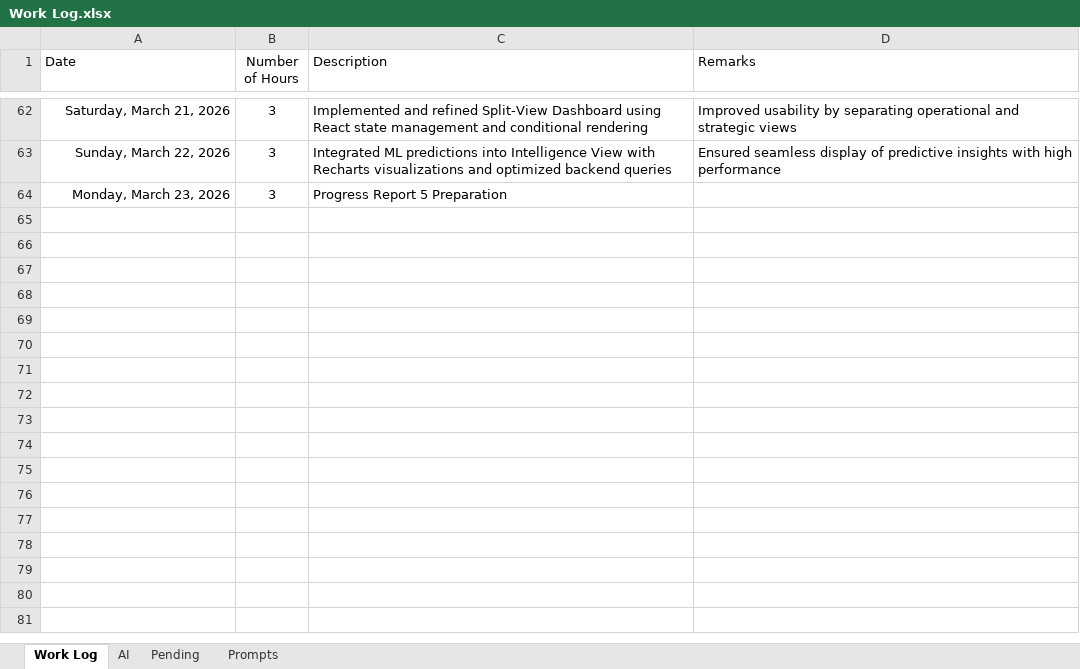
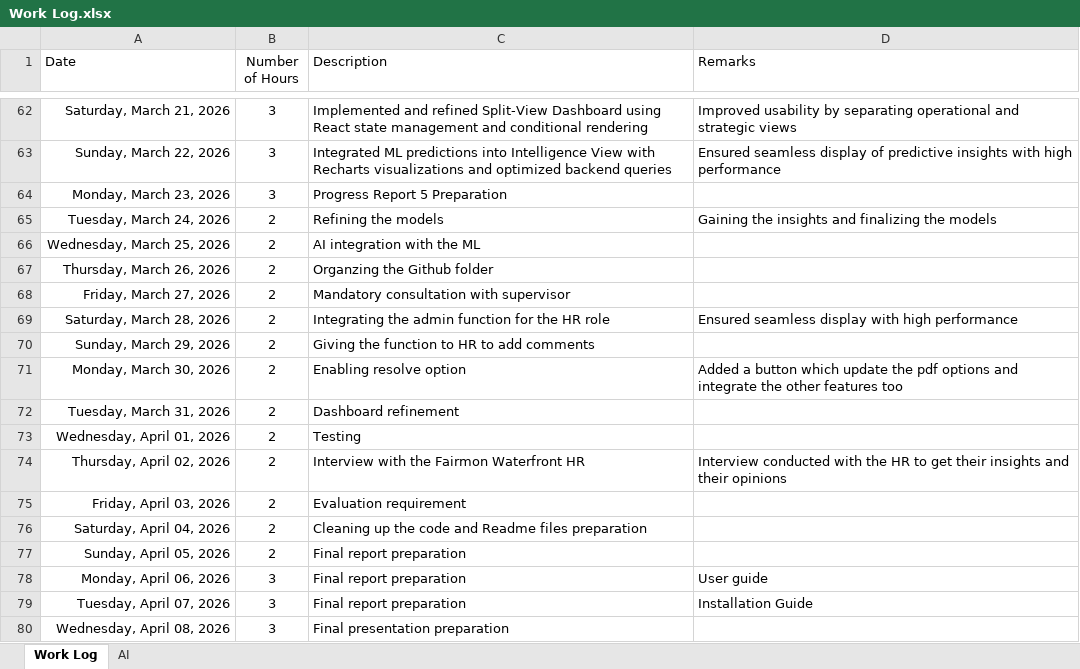
Before and after one commit to SandaliSilva/W26_4495_S2_SandaliS, an Excel workbook: DocumentAndReports/Work Log.xlsx, sheet Work Log, drawn as a sheet; only a part is shown, gaps mark what is left out; values as stored, in another font and other column widths than the file's, no borders; table styles not drawn; the diff names each change by its address in the sheet, - before the commit and + after, or states it on an @@ line.

```diff
--- a/DocumentAndReports/Work Log.xlsx (sheet Work Log)
+++ b/DocumentAndReports/Work Log.xlsx (sheet Work Log)
-sheet tab: Pending
-sheet tab: Prompts
+row 65: Tuesday, March 24, 2026 | 2 | Refining the models | Gaining the insights and finalizing the models
+row 66: Wednesday, March 25, 2026 | 2 | AI integration with the ML
+row 67: Thursday, March 26, 2026 | 2 | Organzing the Github folder
+row 68: Friday, March 27, 2026 | 2 | Mandatory consultation with supervisor
+row 69: Saturday, March 28, 2026 | 2 | Integrating the admin function for the HR role | Ensured seamless display with high performance
+row 70: Sunday, March 29, 2026 | 2 | Giving the function to HR to add comments
+row 71: Monday, March 30, 2026 | 2 | Enabling resolve option | Added a button which update the pdf options and integrate the other features too
+row 72: Tuesday, March 31, 2026 | 2 | Dashboard refinement
+row 73: Wednesday, April 01, 2026 | 2 | Testing
+row 74: Thursday, April 02, 2026 | 2 | Interview with the Fairmon Waterfront HR | Interview conducted with the HR to get their insights and their opinions
+row 75: Friday, April 03, 2026 | 2 | Evaluation requirement
+row 76: Saturday, April 04, 2026 | 2 | Cleaning up the code and Readme files preparation
+row 77: Sunday, April 05, 2026 | 2 | Final report preparation
+row 78: Monday, April 06, 2026 | 3 | Final report preparation | User guide
+row 79: Tuesday, April 07, 2026 | 3 | Final report preparation | Installation Guide
+row 80: Wednesday, April 08, 2026 | 3 | Final presentation preparation
```
Also changed, not shown: DocumentAndReports/Project_Management_Gantt Chart.xlsx.
